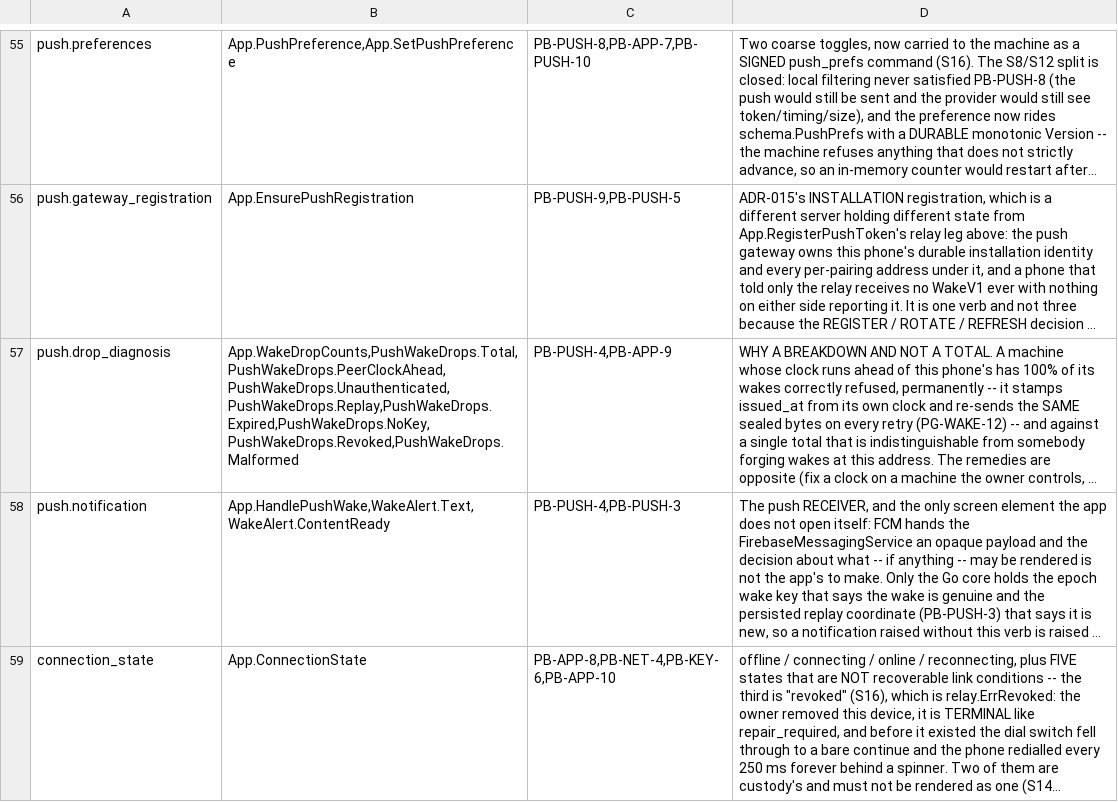
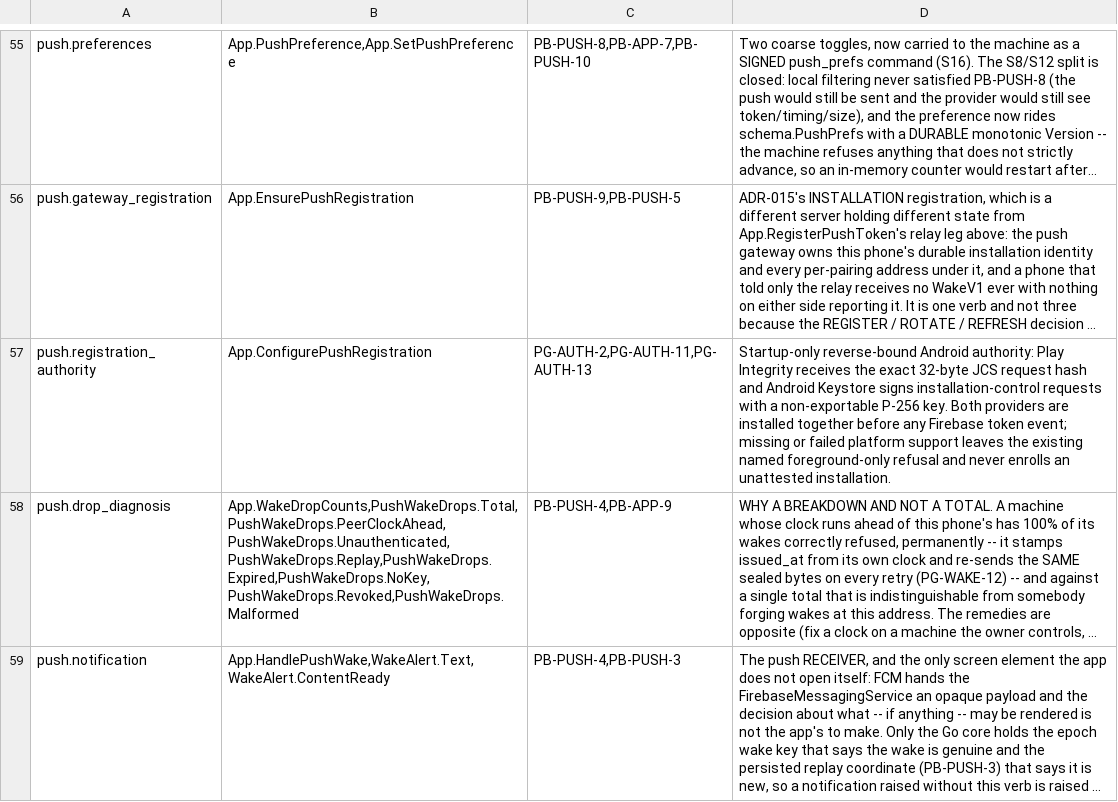
Before and after one commit to Nathandela/swarm, a TSV file: mobile/screen_coverage.tsv, drawn as a sheet; only a part is shown, gaps mark what is left out; the shorter side is filled out with more unchanged rows; long unchanged cells end in …; the diff names each change by its address in the sheet, - before the commit and + after, or states it on an @@ line.

```diff
--- a/mobile/screen_coverage.tsv
+++ b/mobile/screen_coverage.tsv
+row 57: push.registration_authority | App.ConfigurePushRegistration | PG-AUTH-2,PG-AUTH-11,PG-AUTH-13 | Startup-only reverse-bound Android authority: Play Integrity receives the exact 32-byte JCS request hash and Android Keystore signs installation-control requests with a non-exportable P-256 key. Both providers are installed together before any Firebase token event; missing or failed platform support leaves the existing named foreground-only refusal and never enrolls an unattested installation.
```
Also changed, not shown: android/dependency-inventory.tsv, 25 other files.
